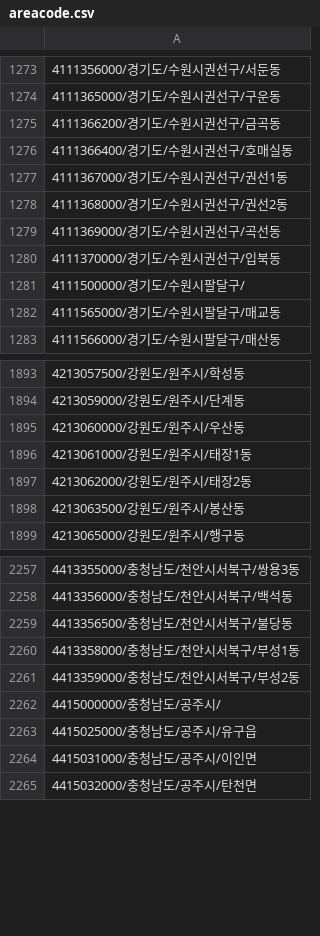
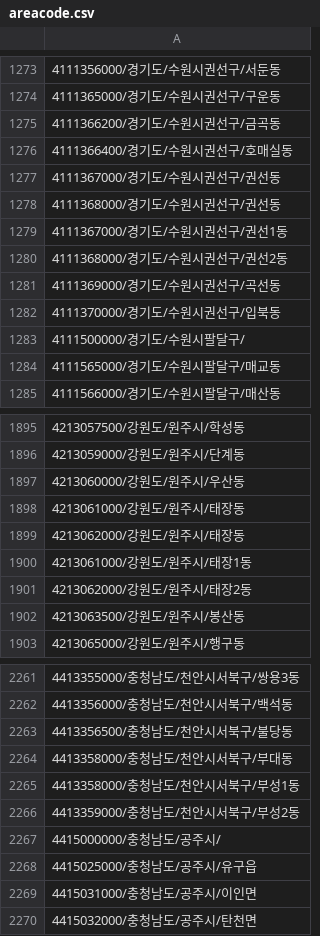
Before and after one commit to sinw212/NaturalDisasters, a CSV file: Front-End/app/src/main/res/raw/areacode.csv, drawn as a sheet; only a part is shown, gaps mark what is left out; the diff names each change by its address in the sheet, - before the commit and + after, or states it on an @@ line.

```diff
--- a/Front-End/app/src/main/res/raw/areacode.csv
+++ b/Front-End/app/src/main/res/raw/areacode.csv
+row 1277: 4111367000/경기도/수원시권선구/권선동
+row 1278: 4111368000/경기도/수원시권선구/권선동
+row 1898: 4213061000/강원도/원주시/태장동
+row 1899: 4213062000/강원도/원주시/태장동
+row 2264: 4413358000/충청남도/천안시서북구/부대동
```
Also changed, not shown: 18 other files.
